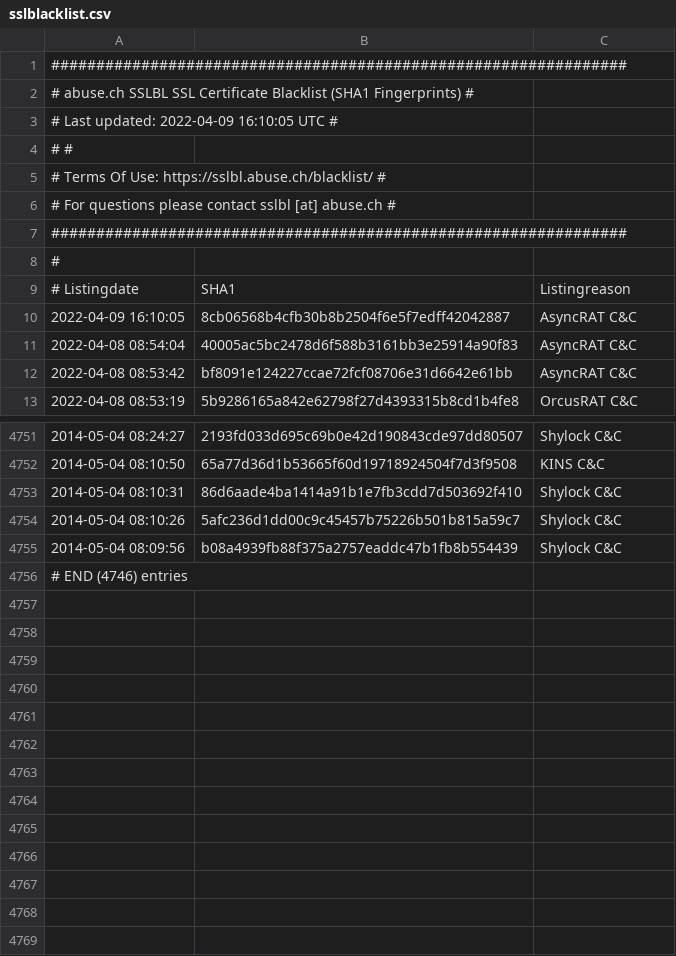
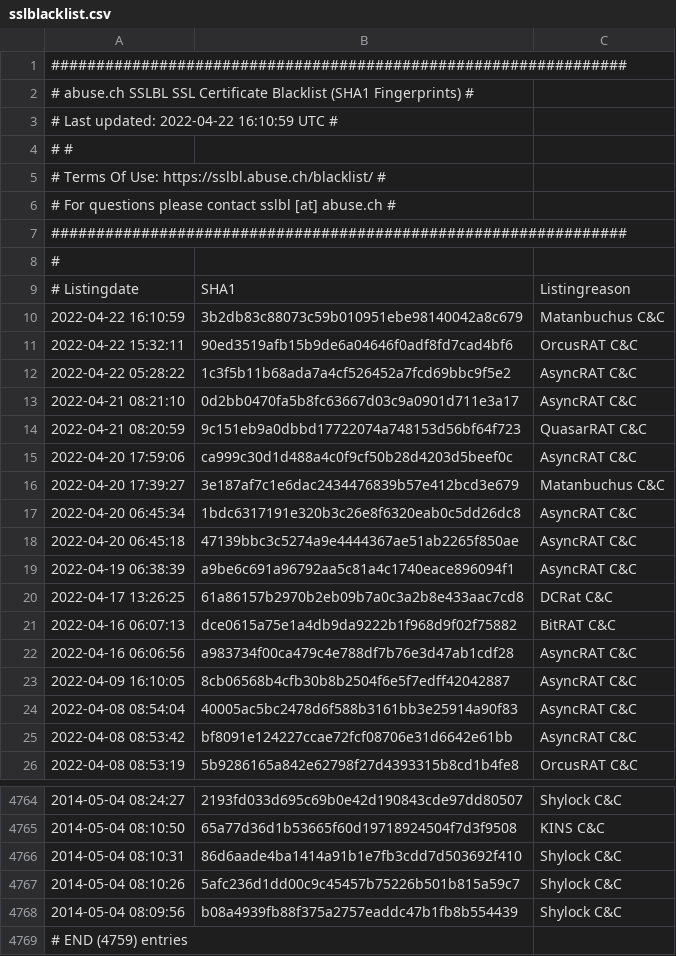
Before and after one commit to wuguobeijing/StratosphereLinuxIPS-dev, a CSV file: modules/ThreatIntelligence1/remote_data_files/sslblacklist.csv, drawn as a sheet; only a part is shown, gaps mark what is left out.

```diff
--- a/modules/ThreatIntelligence1/remote_data_files/sslblacklist.csv
+++ b/modules/ThreatIntelligence1/remote_data_files/sslblacklist.csv
@@ -2,3 +2,3 @@
 # abuse.ch SSLBL SSL Certificate Blacklist (SHA1 Fingerprints) #
-# Last updated: 2022-04-09 16:10:05 UTC                        #
+# Last updated: 2022-04-22 16:10:59 UTC                        #
 #                                                              #
@@ -9,2 +9,15 @@
 # Listingdate,SHA1,Listingreason
+2022-04-22 16:10:59,3b2db83c88073c59b010951ebe98140042a8c679,Matanbuchus C&C
+2022-04-22 15:32:11,90ed3519afb15b9de6a04646f0adf8fd7cad4bf6,OrcusRAT C&C
+2022-04-22 05:28:22,1c3f5b11b68ada7a4cf526452a7fcd69bbc9f5e2,AsyncRAT C&C
+2022-04-21 08:21:10,0d2bb0470fa5b8fc63667d03c9a0901d711e3a17,AsyncRAT C&C
+2022-04-21 08:20:59,9c151eb9a0dbbd17722074a748153d56bf64f723,QuasarRAT C&C
+2022-04-20 17:59:06,ca999c30d1d488a4c0f9cf50b28d4203d5beef0c,AsyncRAT C&C
+2022-04-20 17:39:27,3e187af7c1e6dac2434476839b57e412bcd3e679,Matanbuchus C&C
+2022-04-20 06:45:34,1bdc6317191e320b3c26e8f6320eab0c5dd26dc8,AsyncRAT C&C
+2022-04-20 06:45:18,47139bbc3c5274a9e4444367ae51ab2265f850ae,AsyncRAT C&C
+2022-04-19 06:38:39,a9be6c691a96792aa5c81a4c1740eace896094f1,AsyncRAT C&C
+2022-04-17 13:26:25,61a86157b2970b2eb09b7a0c3a2b8e433aac7cd8,DCRat C&C
+2022-04-16 06:07:13,dce0615a75e1a4db9da9222b1f968d9f02f75882,BitRAT C&C
+2022-04-16 06:06:56,a983734f00ca479c4e788df7b76e3d47ab1cdf28,AsyncRAT C&C
 2022-04-09 16:10:05,8cb06568b4cfb30b8b2504f6e5f7edff42042887,AsyncRAT C&C
@@ -4755,2 +4768,2 @@
 2014-05-04 08:09:56,b08a4939fb88f375a2757eaddc47b1fb8b554439,Shylock C&C
-# END (4746) entries
+# END (4759) entries
```
Also changed, not shown: modules/ThreatIntelligence1/remote_data_files/ipblocklist.csv, 37 other files.
